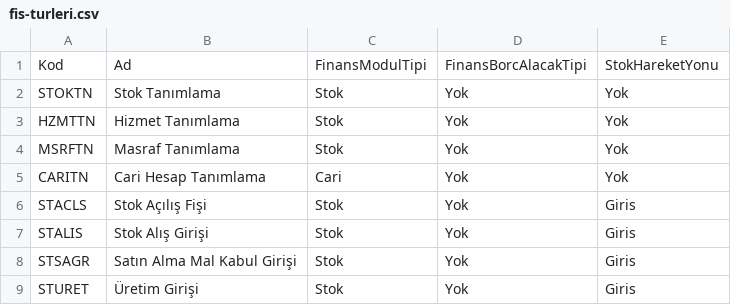
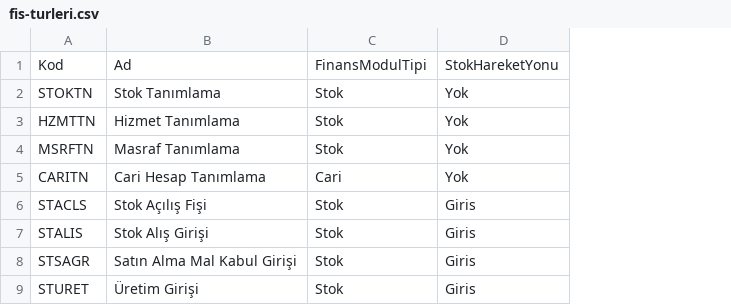
Before and after one commit to SedatSeymen/Sofasis-ERP, a CSV file: src/SofasisERP.Module/Resources/Seed/fis-turleri.csv, drawn as a sheet; only a part is shown; the diff names each change by its address in the sheet, - before the commit and + after, or states it on an @@ line.

```diff
--- a/src/SofasisERP.Module/Resources/Seed/fis-turleri.csv
+++ b/src/SofasisERP.Module/Resources/Seed/fis-turleri.csv
-column D, rows 1-9: FinansBorcAlacakTipi | Yok | Yok | Yok | Yok | Yok | Yok | Yok | Yok
```
Also changed, not shown: 40 other files.
